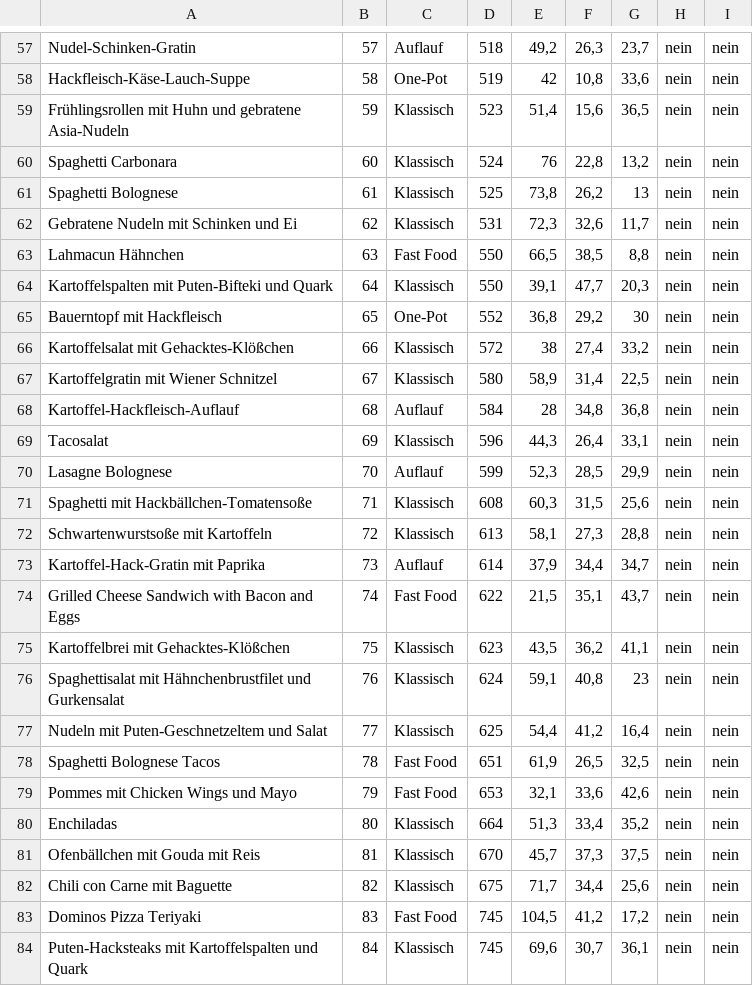
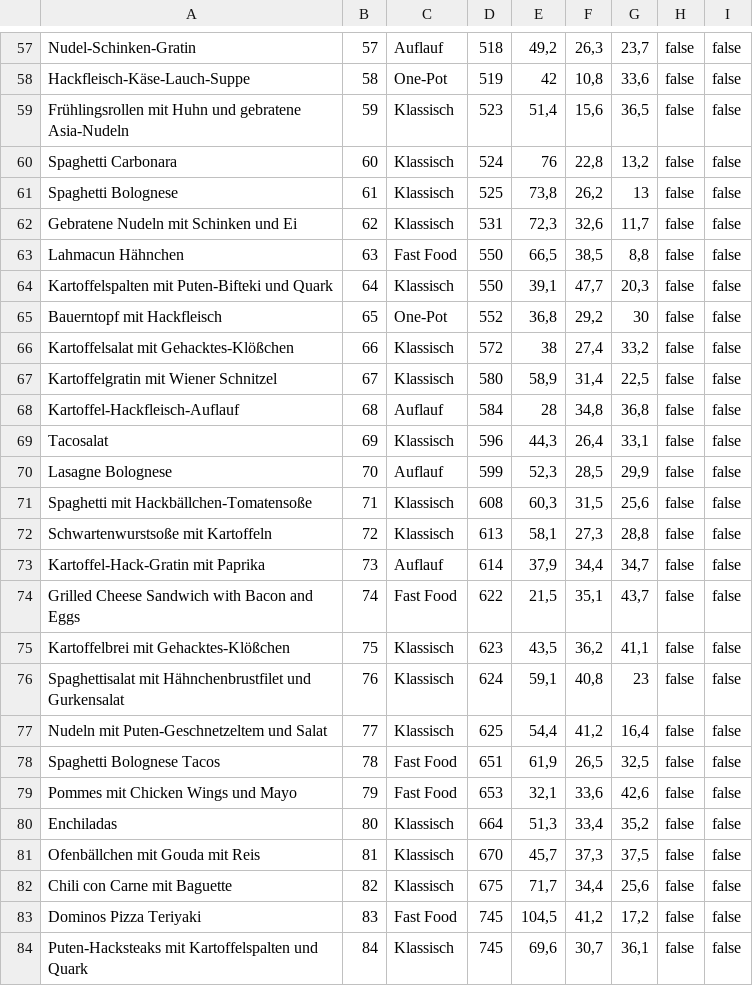
Before and after one commit to nikschen/Food-O-Mat, a CSV file: app/src/main/res/raw/mahlzeiten.csv, drawn as a sheet; only a part is shown, gaps mark what is left out; the diff covers the shown part only; the diff names each change by its address in the sheet, - before the commit and + after, or states it on an @@ line.

```diff
--- a/app/src/main/res/raw/mahlzeiten.csv
+++ b/app/src/main/res/raw/mahlzeiten.csv
-H57:H84: nein
+H57:H84: false
-I57:I84: nein
+I57:I84: false
```
Also changed, not shown: 135 edited cells elsewhere in this file, 4 other files.
